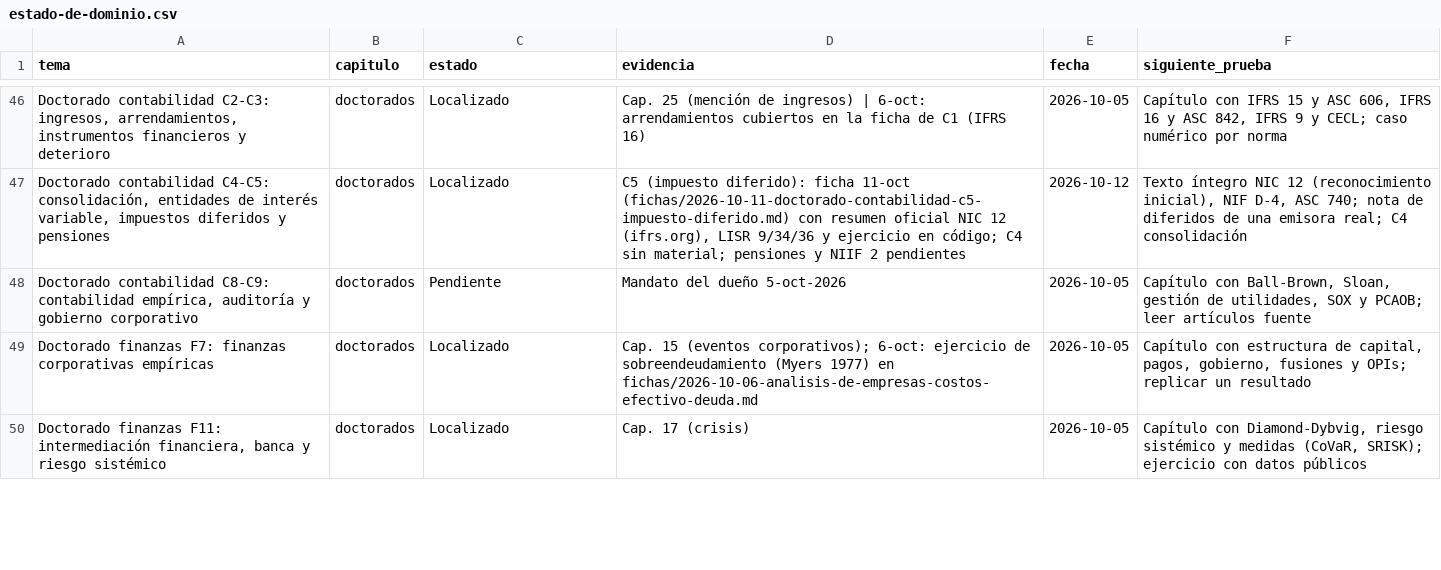
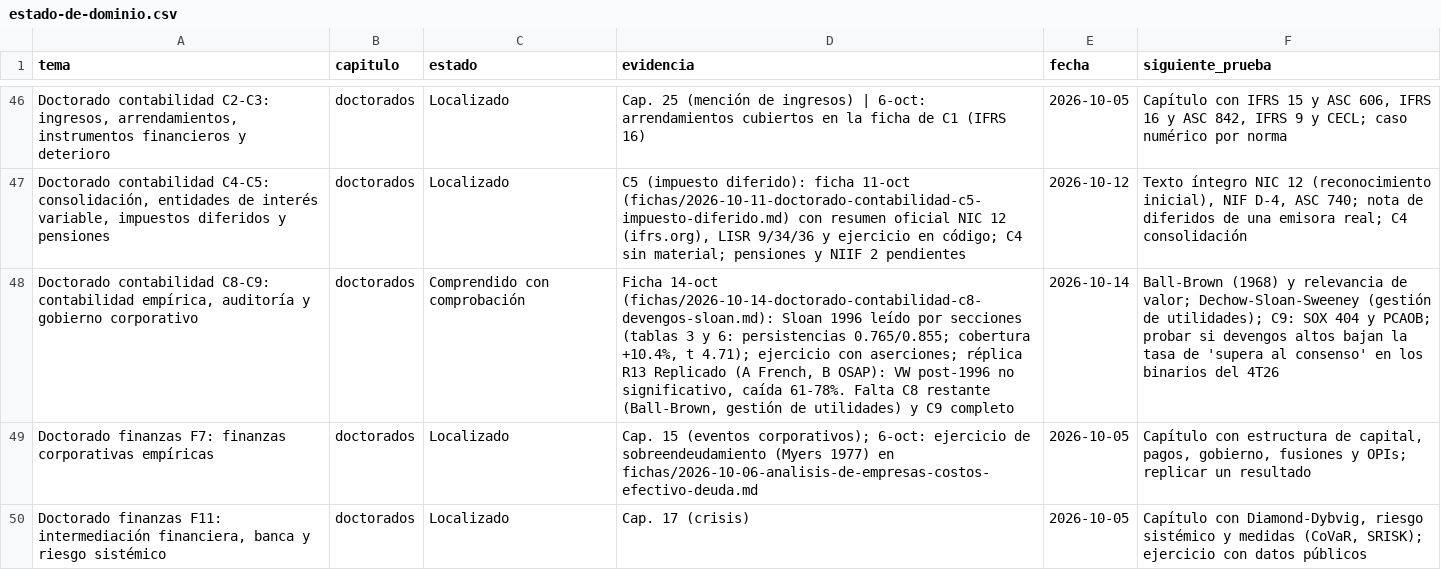
Before and after one commit to izurieta77/New1, a CSV file: conocimiento/estado-de-dominio.csv, drawn as a sheet; only a part is shown, gaps mark what is left out; the diff names each change by its address in the sheet, - before the commit and + after, or states it on an @@ line.

```diff
--- a/conocimiento/estado-de-dominio.csv
+++ b/conocimiento/estado-de-dominio.csv
-C48 (estado): Pendiente
+C48 (estado): Comprendido con comprobación
-D48 (evidencia): Mandato del dueño 5-oct-2026
+D48 (evidencia): Ficha 14-oct (fichas/2026-10-14-doctorado-contabilidad-c8-devengos-sloan.md): Sloan 1996 leído por secciones (tablas 3 y 6: persistencias 0.765/0.855; cobertura +10.4%, t 4.71); ejercicio con aserciones; réplica R13 Replicado (A French, B OSAP): VW post-1996 no significativo, caída 61-78%. Falta C8 restante (Ball-Brown, gestión de utilidades) y C9 completo
-E48 (fecha): 2026-10-05
+E48 (fecha): 2026-10-14
-F48 (siguiente_prueba): Capítulo con Ball-Brown, Sloan, gestión de utilidades, SOX y PCAOB; leer artículos fuente
+F48 (siguiente_prueba): Ball-Brown (1968) y relevancia de valor; Dechow-Sloan-Sweeney (gestión de utilidades); C9: SOX 404 y PCAOB; probar si devengos altos bajan la tasa de 'supera al consenso' en los binarios del 4T26
```
Also changed, not shown: 9 other files.
